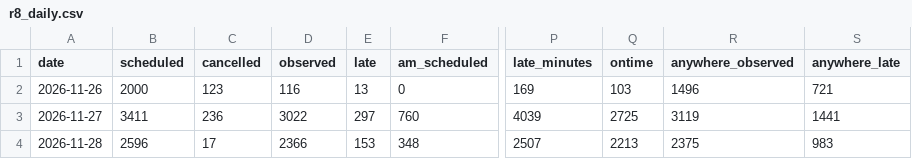
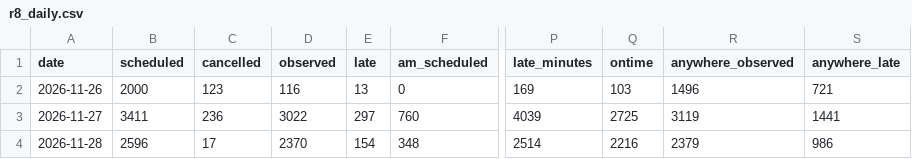
Before and after one commit to craigstarling-eng/Keolis-NthnBeaches-service-cancellations, a CSV file: data/history/r8_daily.csv, drawn as a sheet; only a part is shown, gaps mark what is left out; the diff names each change by its address in the sheet, - before the commit and + after, or states it on an @@ line.

```diff
--- a/data/history/r8_daily.csv
+++ b/data/history/r8_daily.csv
-D4 (observed): 2366
+D4 (observed): 2370
-E4 (late): 153
+E4 (late): 154
-P4 (late_minutes): 2507
+P4 (late_minutes): 2514
-Q4 (ontime): 2213
+Q4 (ontime): 2216
-R4 (anywhere_observed): 2375
+R4 (anywhere_observed): 2379
-S4 (anywhere_late): 983
+S4 (anywhere_late): 986
```
Also changed, not shown: data/history/r8_routes_daily.csv, data/history/regions_daily.csv, 8 other files.
